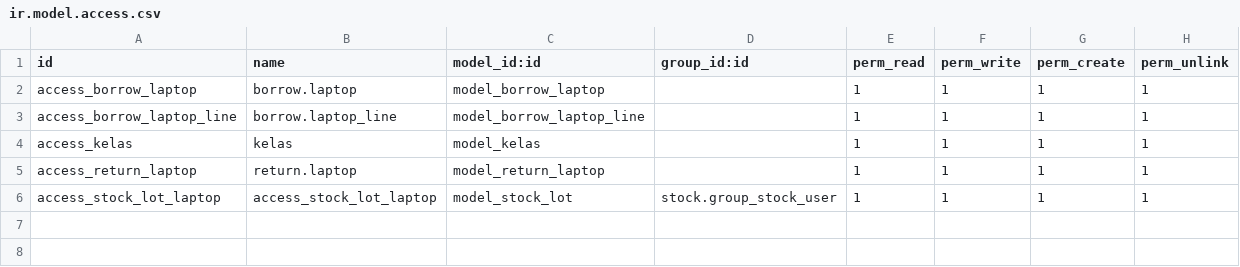
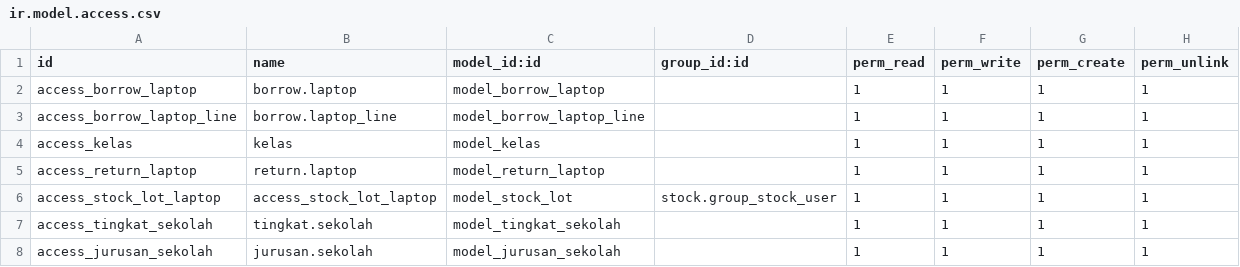
Before and after one commit to garrprayoga/Project_PKL, a CSV file: laptop_borrow/security/ir.model.access.csv, drawn as a sheet; the diff names each change by its address in the sheet, - before the commit and + after, or states it on an @@ line.

```diff
--- a/laptop_borrow/security/ir.model.access.csv
+++ b/laptop_borrow/security/ir.model.access.csv
+row 7: access_tingkat_sekolah | tingkat.sekolah | model_tingkat_sekolah |  | 1 | 1 | 1 | 1
+row 8: access_jurusan_sekolah | jurusan.sekolah | model_jurusan_sekolah |  | 1 | 1 | 1 | 1
```
Also changed, not shown: 22 other files.
